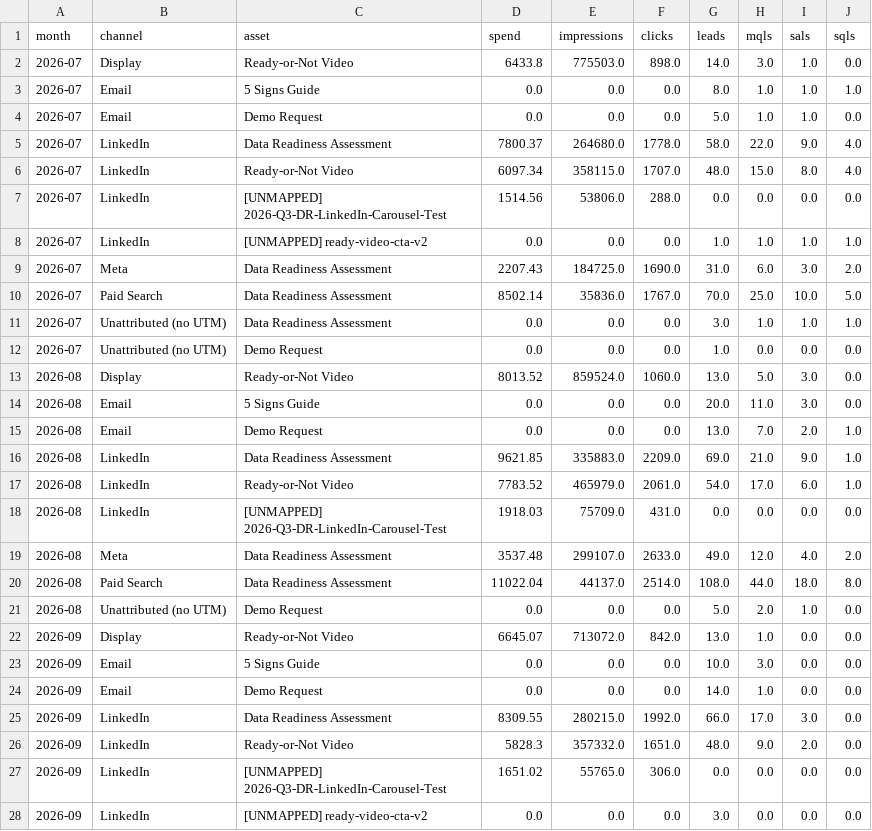
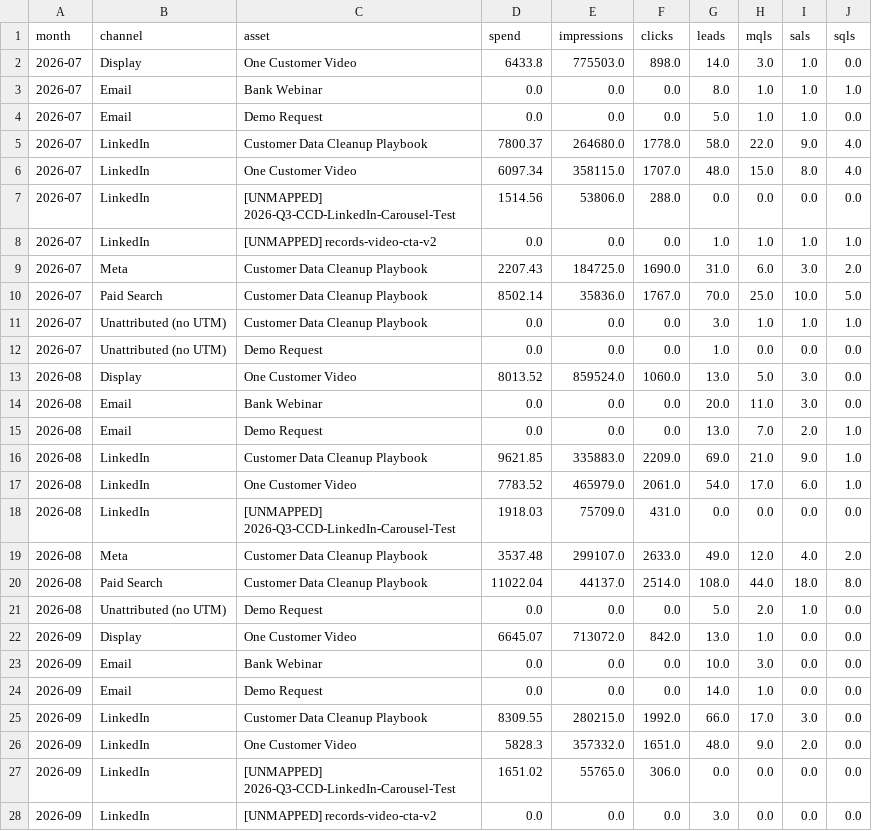
Before and after one commit to rachelhong-marketing/b2b-campaign-reporting-agent, a CSV file: examples/2-after-mapping-fix/source_table.csv, drawn as a sheet; only a part is shown; the diff covers the shown part only.

```diff
--- a/examples/2-after-mapping-fix/source_table.csv
+++ b/examples/2-after-mapping-fix/source_table.csv
@@ -1,28 +1,28 @@
 month,channel,asset,spend,impressions,clicks,leads,mqls,sals,sqls
-2026-07,Display,Ready-or-Not Video,6433.8,775503.0,898.0,14.0,3.0,1.0,0.0
-2026-07,Email,5 Signs Guide,0.0,0.0,0.0,8.0,1.0,1.0,1.0
+2026-07,Display,One Customer Video,6433.8,775503.0,898.0,14.0,3.0,1.0,0.0
+2026-07,Email,Bank Webinar,0.0,0.0,0.0,8.0,1.0,1.0,1.0
 2026-07,Email,Demo Request,0.0,0.0,0.0,5.0,1.0,1.0,0.0
-2026-07,LinkedIn,Data Readiness Assessment,7800.37,264680.0,1778.0,58.0,22.0,9.0,4.0
-2026-07,LinkedIn,Ready-or-Not Video,6097.34,358115.0,1707.0,48.0,15.0,8.0,4.0
-2026-07,LinkedIn,[UNMAPPED] 2026-Q3-DR-LinkedIn-Carousel-Test,1514.56,53806.0,288.0,0.0,0.0,0.0,0.0
-2026-07,LinkedIn,[UNMAPPED] ready-video-cta-v2,0.0,0.0,0.0,1.0,1.0,1.0,1.0
-2026-07,Meta,Data Readiness Assessment,2207.43,184725.0,1690.0,31.0,6.0,3.0,2.0
-2026-07,Paid Search,Data Readiness Assessment,8502.14,35836.0,1767.0,70.0,25.0,10.0,5.0
-2026-07,Unattributed (no UTM),Data Readiness Assessment,0.0,0.0,0.0,3.0,1.0,1.0,1.0
+2026-07,LinkedIn,Customer Data Cleanup Playbook,7800.37,264680.0,1778.0,58.0,22.0,9.0,4.0
+2026-07,LinkedIn,One Customer Video,6097.34,358115.0,1707.0,48.0,15.0,8.0,4.0
+2026-07,LinkedIn,[UNMAPPED] 2026-Q3-CCD-LinkedIn-Carousel-Test,1514.56,53806.0,288.0,0.0,0.0,0.0,0.0
+2026-07,LinkedIn,[UNMAPPED] records-video-cta-v2,0.0,0.0,0.0,1.0,1.0,1.0,1.0
+2026-07,Meta,Customer Data Cleanup Playbook,2207.43,184725.0,1690.0,31.0,6.0,3.0,2.0
+2026-07,Paid Search,Customer Data Cleanup Playbook,8502.14,35836.0,1767.0,70.0,25.0,10.0,5.0
+2026-07,Unattributed (no UTM),Customer Data Cleanup Playbook,0.0,0.0,0.0,3.0,1.0,1.0,1.0
 2026-07,Unattributed (no UTM),Demo Request,0.0,0.0,0.0,1.0,0.0,0.0,0.0
-2026-08,Display,Ready-or-Not Video,8013.52,859524.0,1060.0,13.0,5.0,3.0,0.0
-2026-08,Email,5 Signs Guide,0.0,0.0,0.0,20.0,11.0,3.0,0.0
+2026-08,Display,One Customer Video,8013.52,859524.0,1060.0,13.0,5.0,3.0,0.0
+2026-08,Email,Bank Webinar,0.0,0.0,0.0,20.0,11.0,3.0,0.0
 2026-08,Email,Demo Request,0.0,0.0,0.0,13.0,7.0,2.0,1.0
-2026-08,LinkedIn,Data Readiness Assessment,9621.85,335883.0,2209.0,69.0,21.0,9.0,1.0
-2026-08,LinkedIn,Ready-or-Not Video,7783.52,465979.0,2061.0,54.0,17.0,6.0,1.0
-2026-08,LinkedIn,[UNMAPPED] 2026-Q3-DR-LinkedIn-Carousel-Test,1918.03,75709.0,431.0,0.0,0.0,0.0,0.0
-2026-08,Meta,Data Readiness Assessment,3537.48,299107.0,2633.0,49.0,12.0,4.0,2.0
-2026-08,Paid Search,Data Readiness Assessment,11022.04,44137.0,2514.0,108.0,44.0,18.0,8.0
+2026-08,LinkedIn,Customer Data Cleanup Playbook,9621.85,335883.0,2209.0,69.0,21.0,9.0,1.0
+2026-08,LinkedIn,One Customer Video,7783.52,465979.0,2061.0,54.0,17.0,6.0,1.0
+2026-08,LinkedIn,[UNMAPPED] 2026-Q3-CCD-LinkedIn-Carousel-Test,1918.03,75709.0,431.0,0.0,0.0,0.0,0.0
+2026-08,Meta,Customer Data Cleanup Playbook,3537.48,299107.0,2633.0,49.0,12.0,4.0,2.0
+2026-08,Paid Search,Customer Data Cleanup Playbook,11022.04,44137.0,2514.0,108.0,44.0,18.0,8.0
 2026-08,Unattributed (no UTM),Demo Request,0.0,0.0,0.0,5.0,2.0,1.0,0.0
-2026-09,Display,Ready-or-Not Video,6645.07,713072.0,842.0,13.0,1.0,0.0,0.0
-2026-09,Email,5 Signs Guide,0.0,0.0,0.0,10.0,3.0,0.0,0.0
+2026-09,Display,One Customer Video,6645.07,713072.0,842.0,13.0,1.0,0.0,0.0
+2026-09,Email,Bank Webinar,0.0,0.0,0.0,10.0,3.0,0.0,0.0
 2026-09,Email,Demo Request,0.0,0.0,0.0,14.0,1.0,0.0,0.0
-2026-09,LinkedIn,Data Readiness Assessment,8309.55,280215.0,1992.0,66.0,17.0,3.0,0.0
-2026-09,LinkedIn,Ready-or-Not Video,5828.3,357332.0,1651.0,48.0,9.0,2.0,0.0
-2026-09,LinkedIn,[UNMAPPED] 2026-Q3-DR-LinkedIn-Carousel-Test,1651.02,55765.0,306.0,0.0,0.0,0.0,0.0
-2026-09,LinkedIn,[UNMAPPED] ready-video-cta-v2,0.0,0.0,0.0,3.0,0.0,0.0,0.0
+2026-09,LinkedIn,Customer Data Cleanup Playbook,8309.55,280215.0,1992.0,66.0,17.0,3.0,0.0
+2026-09,LinkedIn,One Customer Video,5828.3,357332.0,1651.0,48.0,9.0,2.0,0.0
+2026-09,LinkedIn,[UNMAPPED] 2026-Q3-CCD-LinkedIn-Carousel-Test,1651.02,55765.0,306.0,0.0,0.0,0.0,0.0
+2026-09,LinkedIn,[UNMAPPED] records-video-cta-v2,0.0,0.0,0.0,3.0,0.0,0.0,0.0
```
Also changed, not shown: 3 edited cells elsewhere in this file, examples/1-first-run/source_table.csv, sample-data/2026-q3/crm_leads.csv, 12 other files.
